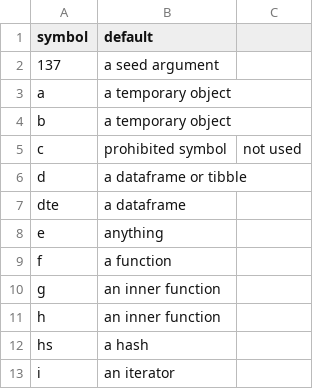
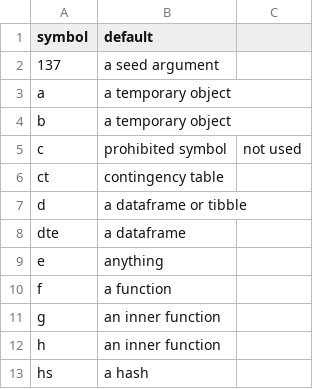
Before and after one commit to technocrat/mlpa, a CSV file: doc/conventions.csv, drawn as a sheet; only a part is shown; the shorter side is filled out with more unchanged rows.

```diff
--- a/doc/conventions.csv
+++ b/doc/conventions.csv
@@ -5,2 +5,3 @@ b, a temporary object
 c, prohibited symbol, not used
+ct, contingency table
 d, a dataframe or tibble
```
Also changed, not shown: 4 other files.
